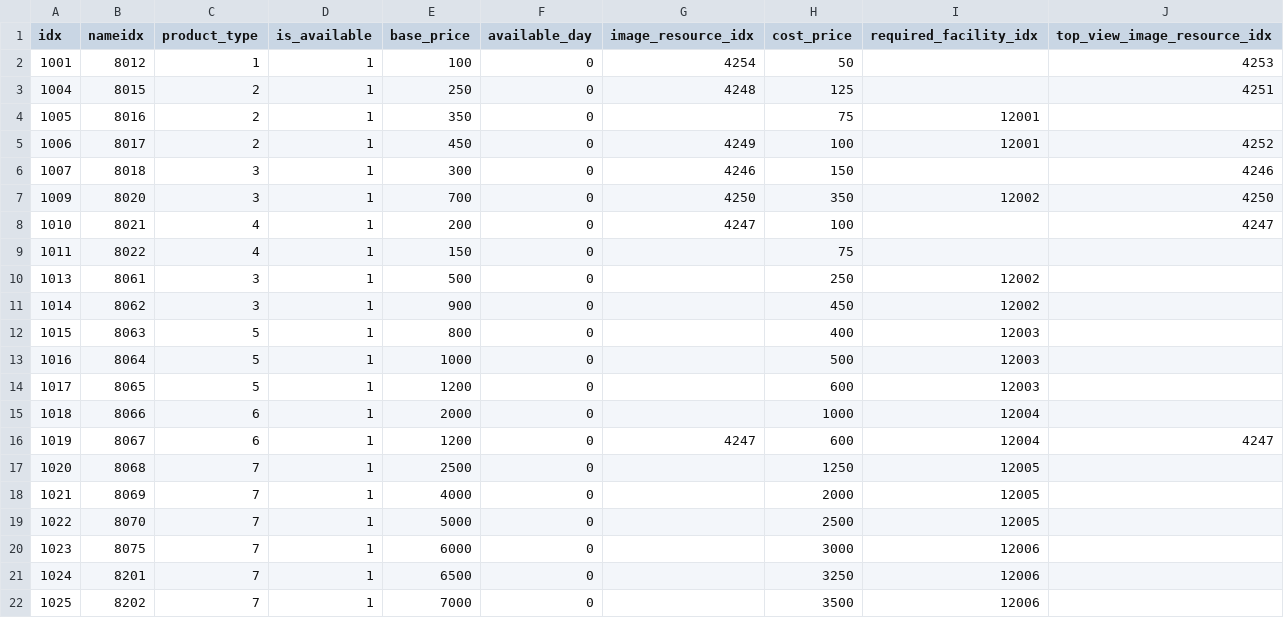
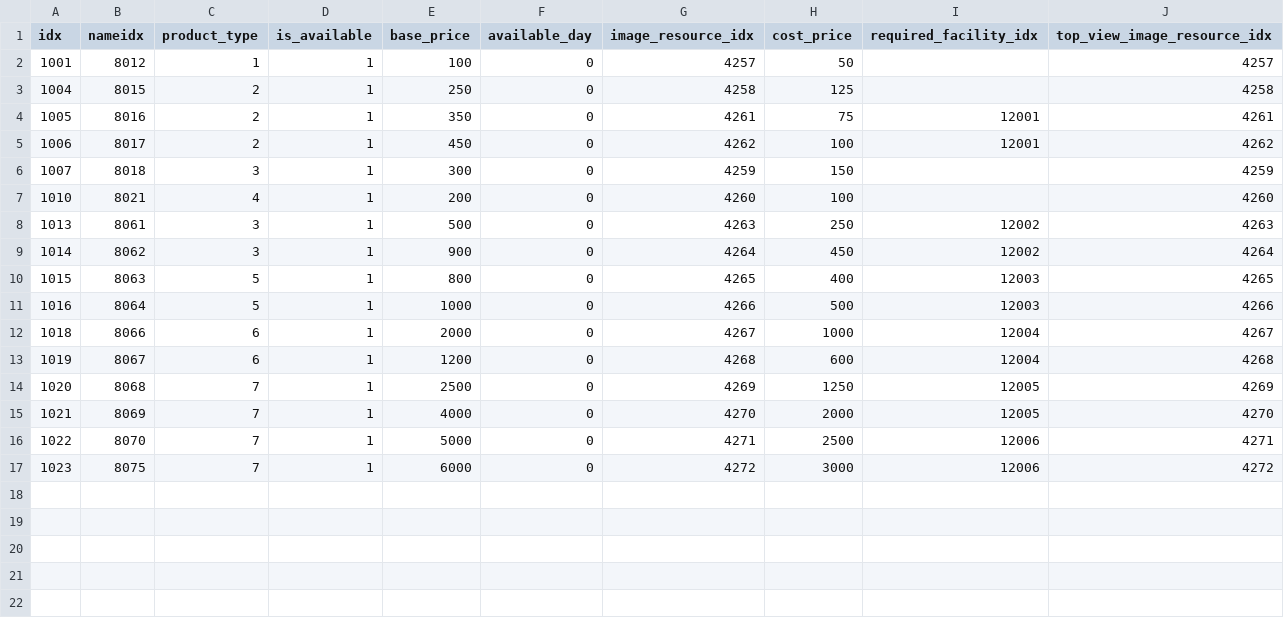
Before and after one commit to AripyKSU/Cashier, a CSV file: Assets/Datas/Customer/ProductData.csv, drawn as a sheet.

```diff
--- a/Assets/Datas/Customer/ProductData.csv
+++ b/Assets/Datas/Customer/ProductData.csv
@@ -1,22 +1,17 @@
 idx,nameidx,product_type,is_available,base_price,available_day,image_resource_idx,cost_price,required_facility_idx,top_view_image_resource_idx
-1001,8012,1,1,100,0,4254,50,,4253
-1004,8015,2,1,250,0,4248,125,,4251
-1005,8016,2,1,350,0,,75,12001,
-1006,8017,2,1,450,0,4249,100,12001,4252
-1007,8018,3,1,300,0,4246,150,,4246
-1009,8020,3,1,700,0,4250,350,12002,4250
-1010,8021,4,1,200,0,4247,100,,4247
-1011,8022,4,1,150,0,,75,,
-1013,8061,3,1,500,0,,250,12002,
-1014,8062,3,1,900,0,,450,12002,
-1015,8063,5,1,800,0,,400,12003,
-1016,8064,5,1,1000,0,,500,12003,
-1017,8065,5,1,1200,0,,600,12003,
-1018,8066,6,1,2000,0,,1000,12004,
-1019,8067,6,1,1200,0,4247,600,12004,4247
-1020,8068,7,1,2500,0,,1250,12005,
-1021,8069,7,1,4000,0,,2000,12005,
-1022,8070,7,1,5000,0,,2500,12005,
-1023,8075,7,1,6000,0,,3000,12006,
-1024,8201,7,1,6500,0,,3250,12006,
-1025,8202,7,1,7000,0,,3500,12006,
+1001,8012,1,1,100,0,4257,50,,4257
+1004,8015,2,1,250,0,4258,125,,4258
+1005,8016,2,1,350,0,4261,75,12001,4261
+1006,8017,2,1,450,0,4262,100,12001,4262
+1007,8018,3,1,300,0,4259,150,,4259
+1010,8021,4,1,200,0,4260,100,,4260
+1013,8061,3,1,500,0,4263,250,12002,4263
+1014,8062,3,1,900,0,4264,450,12002,4264
+1015,8063,5,1,800,0,4265,400,12003,4265
+1016,8064,5,1,1000,0,4266,500,12003,4266
+1018,8066,6,1,2000,0,4267,1000,12004,4267
+1019,8067,6,1,1200,0,4268,600,12004,4268
+1020,8068,7,1,2500,0,4269,1250,12005,4269
+1021,8069,7,1,4000,0,4270,2000,12005,4270
+1022,8070,7,1,5000,0,4271,2500,12006,4271
+1023,8075,7,1,6000,0,4272,3000,12006,4272
```
Also changed, not shown: Assets/Datas/ResourceData.csv, Assets/Datas/TextData.csv, 46 other files.
